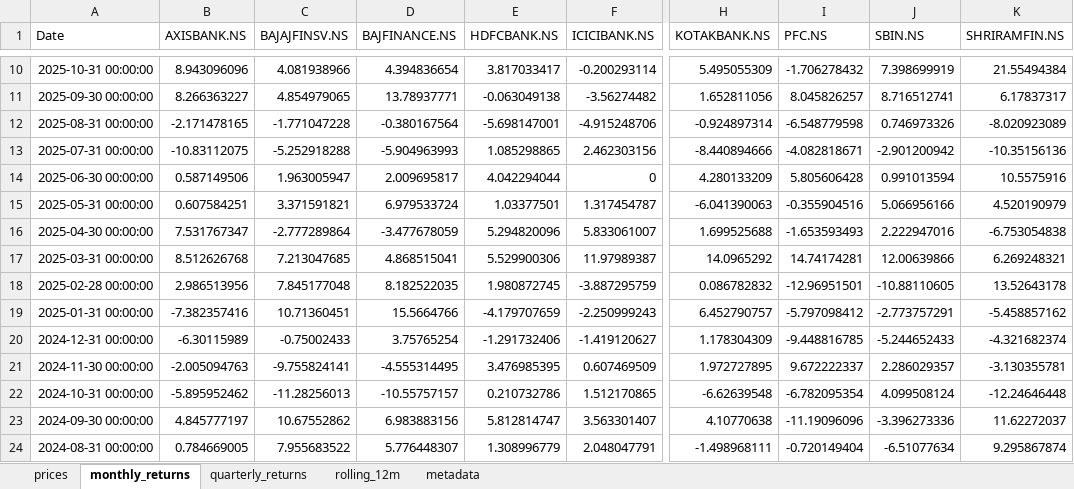
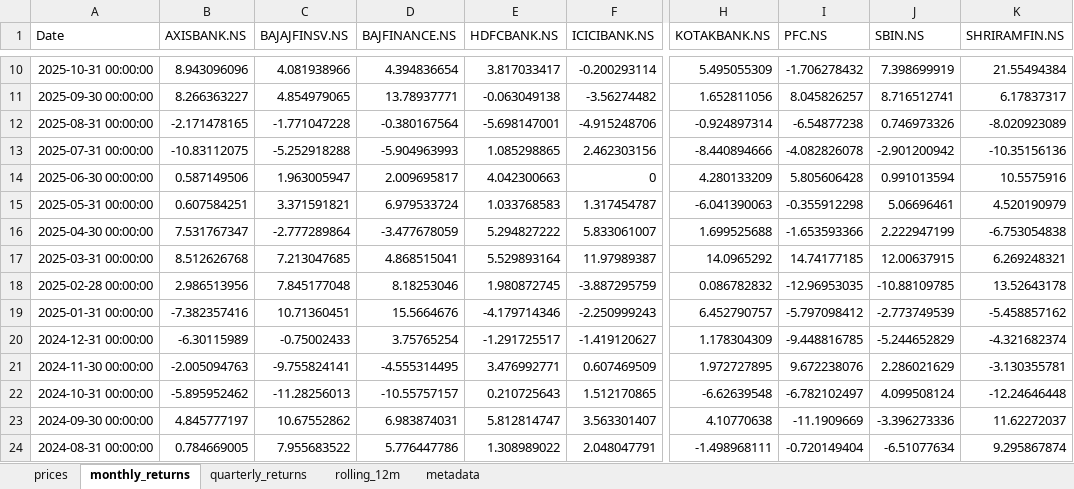
Before and after one commit to rahulshirke7951/stock-sector-dashboard, an Excel workbook: dashboards/Banking.xlsx, sheet monthly_returns, drawn as a sheet; only a part is shown, gaps mark what is left out; values as stored, in another font and other column widths than the file's, no borders; conditional formats not drawn; the diff covers the shown part only; the diff names each change by its address in the sheet, - before the commit and + after, or states it on an @@ line.

```diff
--- a/dashboards/Banking.xlsx (sheet monthly_returns)
+++ b/dashboards/Banking.xlsx (sheet monthly_returns)
-I12 (PFC.NS): -6.548779598
+I12 (PFC.NS): -6.54877238
-I13 (PFC.NS): -4.082818671
+I13 (PFC.NS): -4.082826078
-E14 (HDFCBANK.NS): 4.042294044
+E14 (HDFCBANK.NS): 4.042300663
-E15 (HDFCBANK.NS): 1.03377501
+E15 (HDFCBANK.NS): 1.033768583
-I15 (PFC.NS): -0.355904516
+I15 (PFC.NS): -0.355912298
-J15 (SBIN.NS): 5.066956166
+J15 (SBIN.NS): 5.06696461
-E16 (HDFCBANK.NS): 5.294820096
+E16 (HDFCBANK.NS): 5.294827222
-I16 (PFC.NS): -1.653593493
+I16 (PFC.NS): -1.653593366
-J16 (SBIN.NS): 2.222947016
+J16 (SBIN.NS): 2.222947199
-E17 (HDFCBANK.NS): 5.529900306
+E17 (HDFCBANK.NS): 5.529893164
-I17 (PFC.NS): 14.74174281
+I17 (PFC.NS): 14.74177185
-J17 (SBIN.NS): 12.00639866
+J17 (SBIN.NS): 12.00637915
-D18 (BAJFINANCE.NS): 8.182522035
+D18 (BAJFINANCE.NS): 8.18253046
-I18 (PFC.NS): -12.96951501
+I18 (PFC.NS): -12.96953035
-J18 (SBIN.NS): -10.88110605
+J18 (SBIN.NS): -10.88109785
-D19 (BAJFINANCE.NS): 15.5664766
+D19 (BAJFINANCE.NS): 15.5664676
-E19 (HDFCBANK.NS): -4.179707659
+E19 (HDFCBANK.NS): -4.179714346
-J19 (SBIN.NS): -2.773757291
+J19 (SBIN.NS): -2.773749539
-E20 (HDFCBANK.NS): -1.291732406
+E20 (HDFCBANK.NS): -1.291725517
-J20 (SBIN.NS): -5.244652433
+J20 (SBIN.NS): -5.244652829
-E21 (HDFCBANK.NS): 3.476985395
+E21 (HDFCBANK.NS): 3.476992771
-I21 (PFC.NS): 9.672222337
+I21 (PFC.NS): 9.672238076
-J21 (SBIN.NS): 2.286029357
+J21 (SBIN.NS): 2.286021629
-E22 (HDFCBANK.NS): 0.210732786
+E22 (HDFCBANK.NS): 0.210725643
-I22 (PFC.NS): -6.782095354
+I22 (PFC.NS): -6.782102497
-D23 (BAJFINANCE.NS): 6.983883156
+D23 (BAJFINANCE.NS): 6.983874031
-I23 (PFC.NS): -11.19096096
+I23 (PFC.NS): -11.1909669
-D24 (BAJFINANCE.NS): 5.776448307
+D24 (BAJFINANCE.NS): 5.776447786
-E24 (HDFCBANK.NS): 1.308996779
+E24 (HDFCBANK.NS): 1.308989022
```
Also changed, not shown: 160 edited cells elsewhere in this sheet, sheet rolling_12m, sheet prices, sheet quarterly_returns, dashboards/Automobile.xlsx, dashboards/Energy.xlsx, 8 other files.
